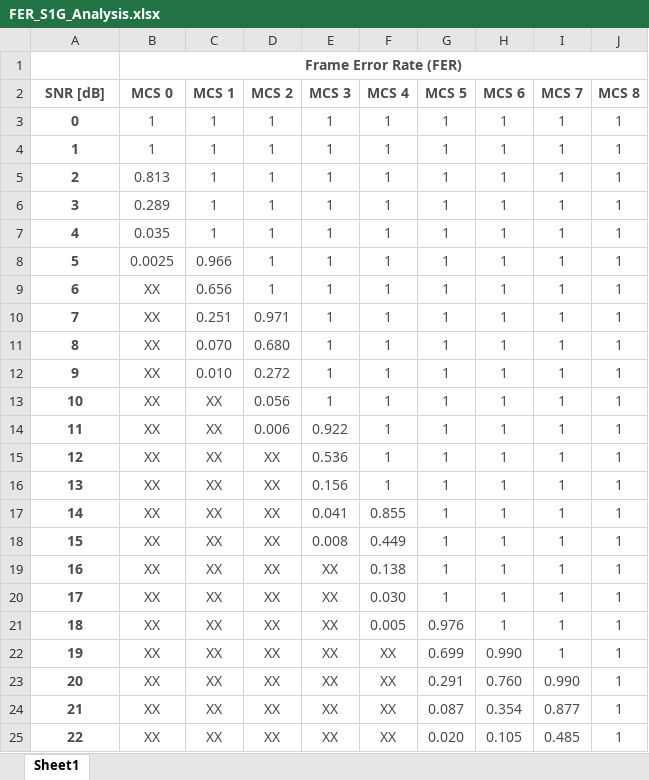
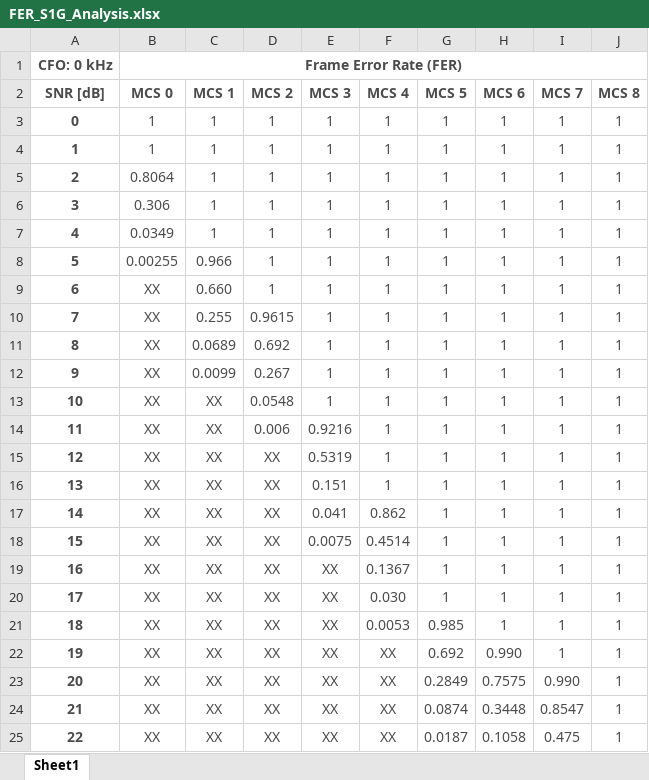
Before and after one commit to DanielRanis/gr-wifi-halow, an Excel workbook: utils/FER_S1G_Analysis.xlsx, sheet Sheet1, drawn as a sheet; only a part is shown; values as stored, in another font and other column widths than the file's, no borders; the diff covers the shown part only; the diff names each change by its address in the sheet, - before the commit and + after, or states it on an @@ line.

Commit message:
Updated FER analysis for CFO

```diff
--- a/utils/FER_S1G_Analysis.xlsx (sheet Sheet1)
+++ b/utils/FER_S1G_Analysis.xlsx (sheet Sheet1)
@@ column A renumbered in row 1 @@
-B5: 0.813
+B5: 0.8064
-B6: 0.289
+B6: 0.306
-B7: 0.035
+B7: 0.0349
-B8: 0.0025
+B8: 0.00255
-C9: 0.656
+C9: 0.660
-C10: 0.251
+C10: 0.255
-D10: 0.971
+D10: 0.9615
-C11: 0.070
+C11: 0.0689
-D11: 0.680
+D11: 0.692
-C12: 0.010
+C12: 0.0099
-D12: 0.272
+D12: 0.267
-D13: 0.056
+D13: 0.0548
-E14: 0.922
+E14: 0.9216
-E15: 0.536
+E15: 0.5319
-E16: 0.156
+E16: 0.151
-F17: 0.855
+F17: 0.862
-E18: 0.008
+E18: 0.0075
-F18: 0.449
+F18: 0.4514
-F19: 0.138
+F19: 0.1367
-F21: 0.005
+F21: 0.0053
-G21: 0.976
+G21: 0.985
-G22: 0.699
+G22: 0.692
-G23: 0.291
+G23: 0.2849
-H23: 0.760
+H23: 0.7575
-G24: 0.087
+G24: 0.0874
-H24: 0.354
+H24: 0.3448
-I24: 0.877
+I24: 0.8547
-G25: 0.020
+G25: 0.0187
-H25: 0.105
+H25: 0.1058
-I25: 0.485
+I25: 0.475
```
Also changed, not shown: 66 added rows and 13 edited cells elsewhere in this sheet, 7 other files.
